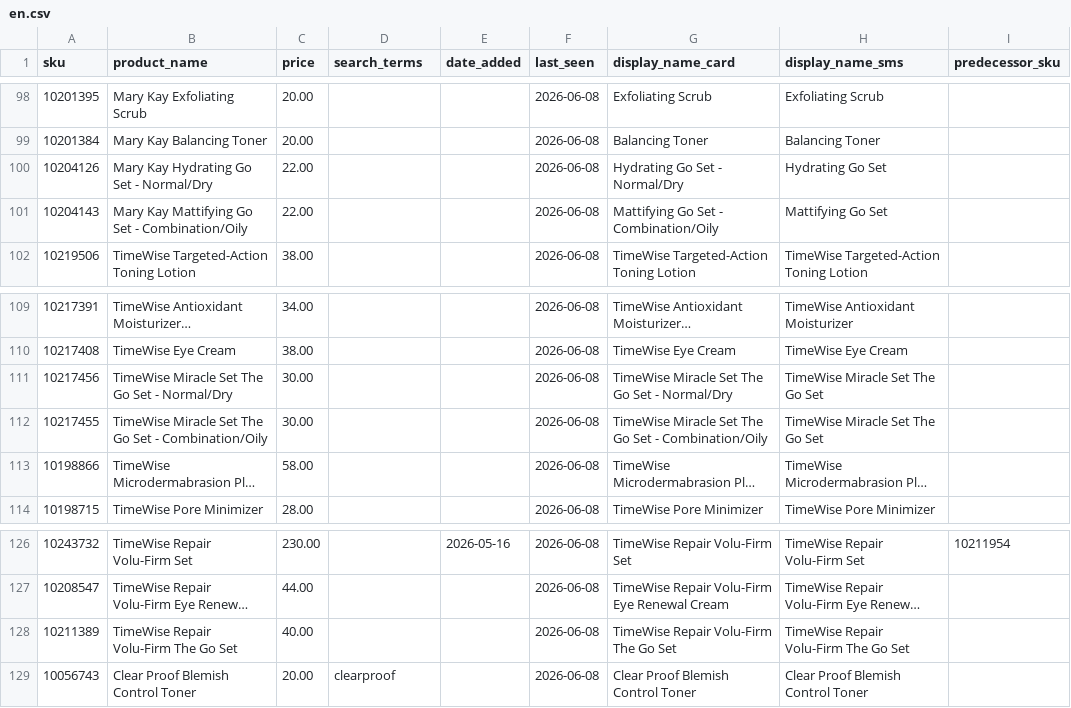
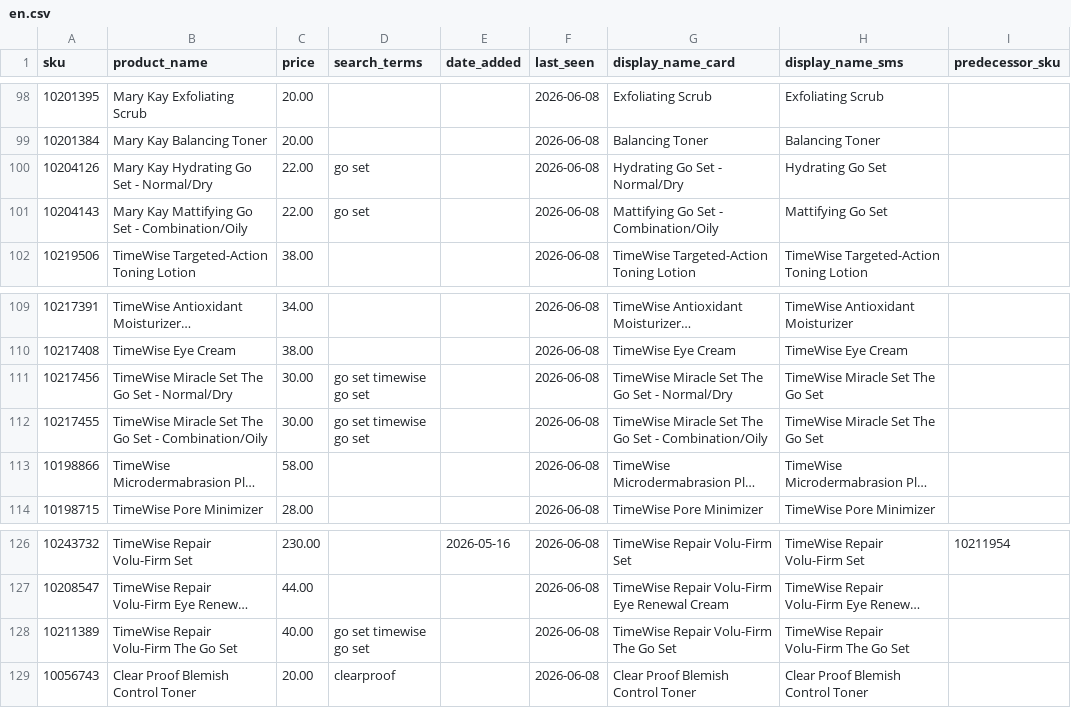
Before and after one commit to esuarkb/mypinkassistant, a CSV file: catalog/en.csv, drawn as a sheet; only a part is shown, gaps mark what is left out; long unchanged cells end in …; the diff names each change by its address in the sheet, - before the commit and + after, or states it on an @@ line.

```diff
--- a/catalog/en.csv
+++ b/catalog/en.csv
-D100:D101 (search_terms): (empty)
+D100:D101 (search_terms): go set
-D111:D112 (search_terms): (empty)
+D111:D112 (search_terms): go set timewise go set
-D128 (search_terms): (empty)
+D128 (search_terms): go set timewise go set
```
Also changed, not shown: catalog/es.csv.
